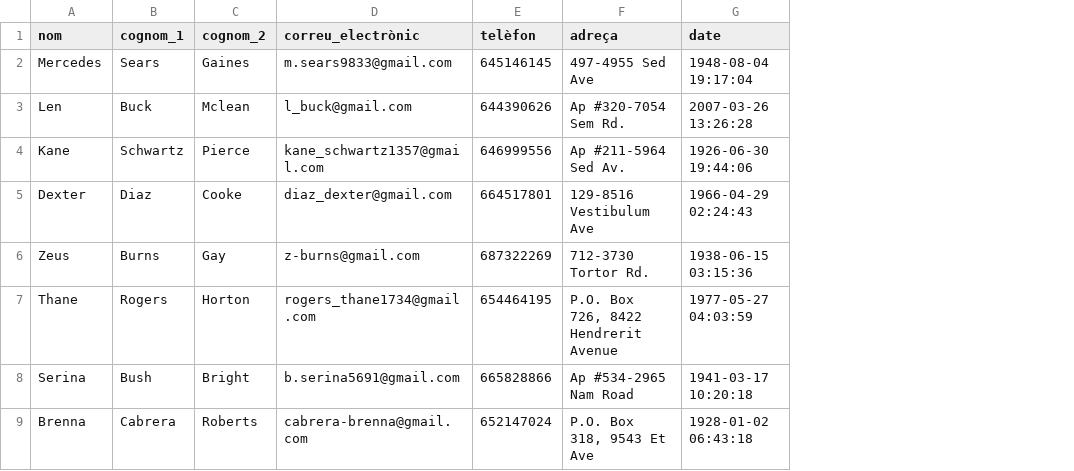
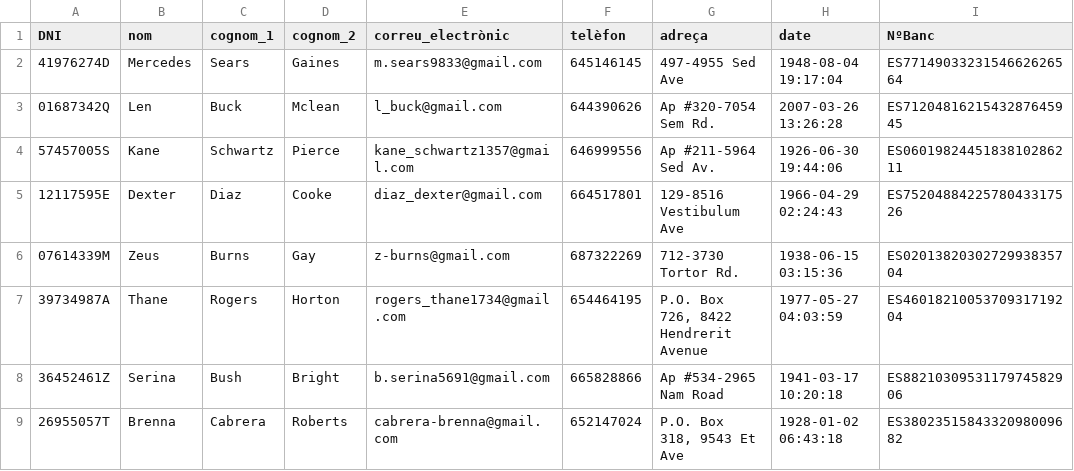
Before and after one commit to Andreeeiii08/Gym-Database, a CSV file: csv/clients.csv, drawn as a sheet; only a part is shown; the diff names each change by its address in the sheet, - before the commit and + after, or states it on an @@ line.

Commit message:
He modificado el csv de clientes y he añadido tanto los numeros de banco como el dni

```diff
--- a/csv/clients.csv
+++ b/csv/clients.csv
+column A (DNI), rows 2-9: 41976274D | 01687342Q | 57457005S | 12117595E | 07614339M | 39734987A | 36452461Z | 26955057T
+column I (NºBanc), rows 2-9: ES7714903323154662626564 | ES7120481621543287645945 | ES0601982445183810286211 | ES7520488422578043317526 | ES0201382030272993835704 | ES4601821005370931719204 | ES8821030953117974582906 | ES3802351584332098009682
```
